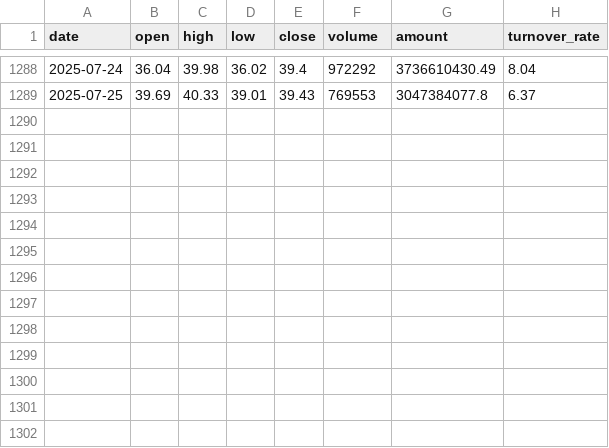
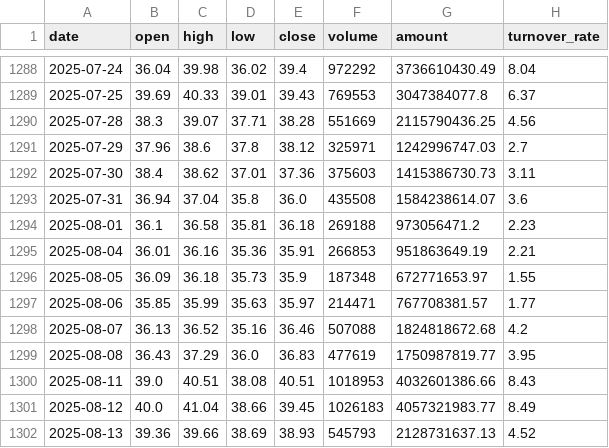
Before and after one commit to XF10000/rotation_strategy_system, a CSV file: data_cache/stock_data/daily/002460.csv, drawn as a sheet; only a part is shown, gaps mark what is left out.

```diff
--- a/data_cache/stock_data/daily/002460.csv
+++ b/data_cache/stock_data/daily/002460.csv
@@ -1289 +1289,14 @@ date,open,high,low,close,volume,amount,turnover_rate
 2025-07-25,39.69,40.33,39.01,39.43,769553,3047384077.8,6.37
+2025-07-28,38.3,39.07,37.71,38.28,551669,2115790436.25,4.56
+2025-07-29,37.96,38.6,37.8,38.12,325971,1242996747.03,2.7
+2025-07-30,38.4,38.62,37.01,37.36,375603,1415386730.73,3.11
+2025-07-31,36.94,37.04,35.8,36.0,435508,1584238614.07,3.6
+2025-08-01,36.1,36.58,35.81,36.18,269188,973056471.2,2.23
+2025-08-04,36.01,36.16,35.36,35.91,266853,951863649.19,2.21
+2025-08-05,36.09,36.18,35.73,35.9,187348,672771653.97,1.55
+2025-08-06,35.85,35.99,35.63,35.97,214471,767708381.57,1.77
+2025-08-07,36.13,36.52,35.16,36.46,507088,1824818672.68,4.2
+2025-08-08,36.43,37.29,36.0,36.83,477619,1750987819.77,3.95
+2025-08-11,39.0,40.51,38.08,40.51,1018953,4032601386.66,8.43
+2025-08-12,40.0,41.04,38.66,39.45,1026183,4057321983.77,8.49
+2025-08-13,39.36,39.66,38.69,38.93,545793,2128731637.13,4.52
```
Also changed, not shown: data_cache/stock_data/daily/000807.csv, data_cache/stock_data/daily/002738.csv, 33 other files.
